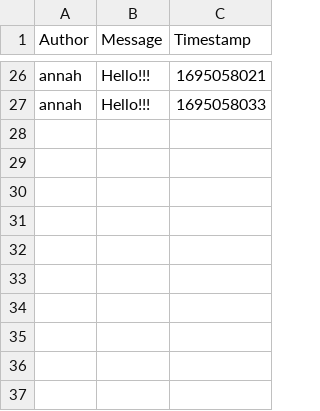
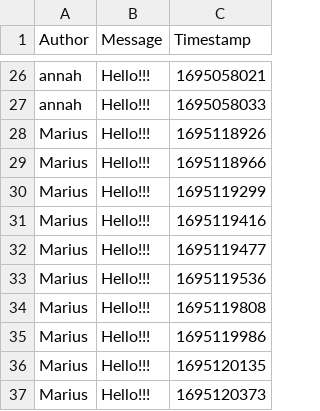
Before and after one commit to ITU-BDSA23-GROUP4/Chirp, a CSV file: ccirp_cli_db.csv, drawn as a sheet; only a part is shown, gaps mark what is left out; the diff names each change by its address in the sheet, - before the commit and + after, or states it on an @@ line.

```diff
--- a/ccirp_cli_db.csv
+++ b/ccirp_cli_db.csv
+row 28: Marius | Hello!!! | 1695118926
+row 29: Marius | Hello!!! | 1695118966
+row 30: Marius | Hello!!! | 1695119299
+row 31: Marius | Hello!!! | 1695119416
+row 32: Marius | Hello!!! | 1695119477
+row 33: Marius | Hello!!! | 1695119536
+row 34: Marius | Hello!!! | 1695119808
+row 35: Marius | Hello!!! | 1695119986
+row 36: Marius | Hello!!! | 1695120135
+row 37: Marius | Hello!!! | 1695120373
```
Also changed, not shown: 4 other files.
